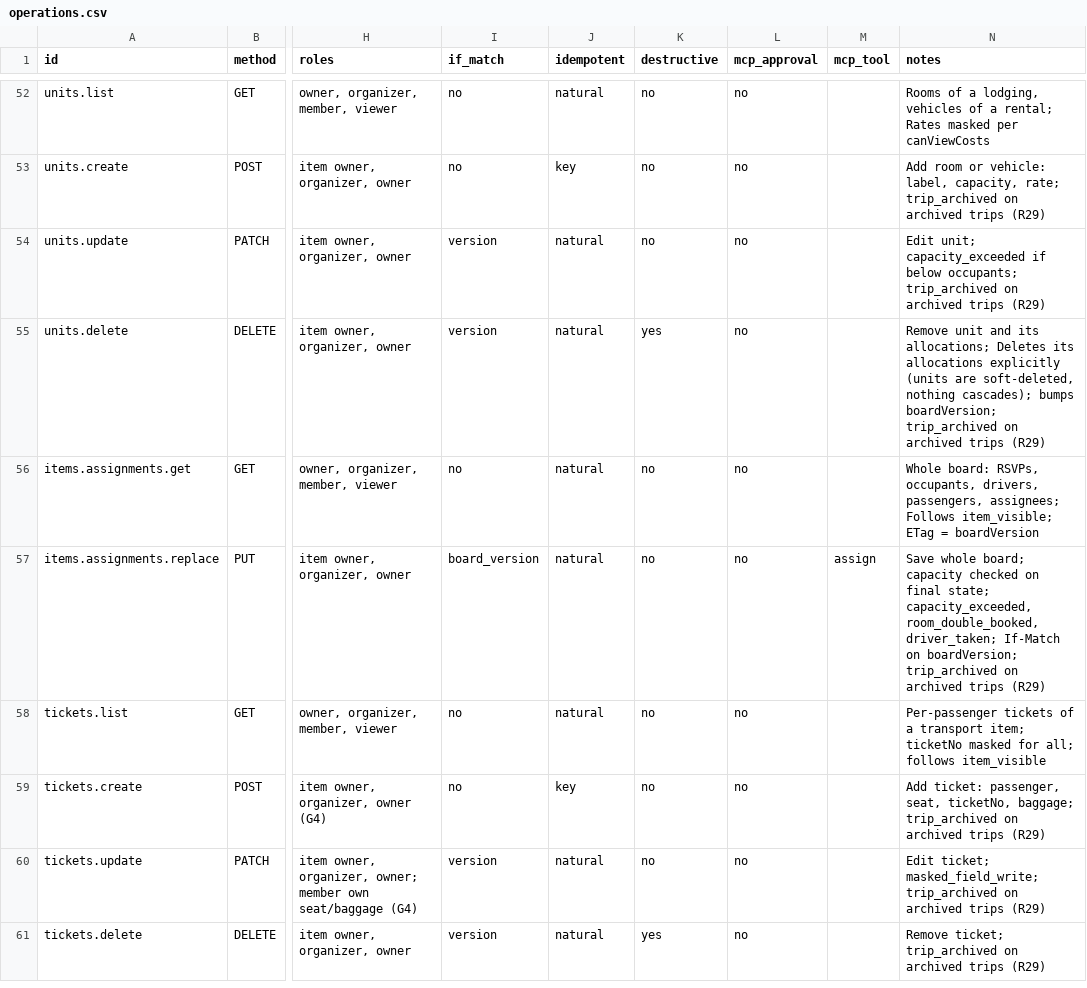
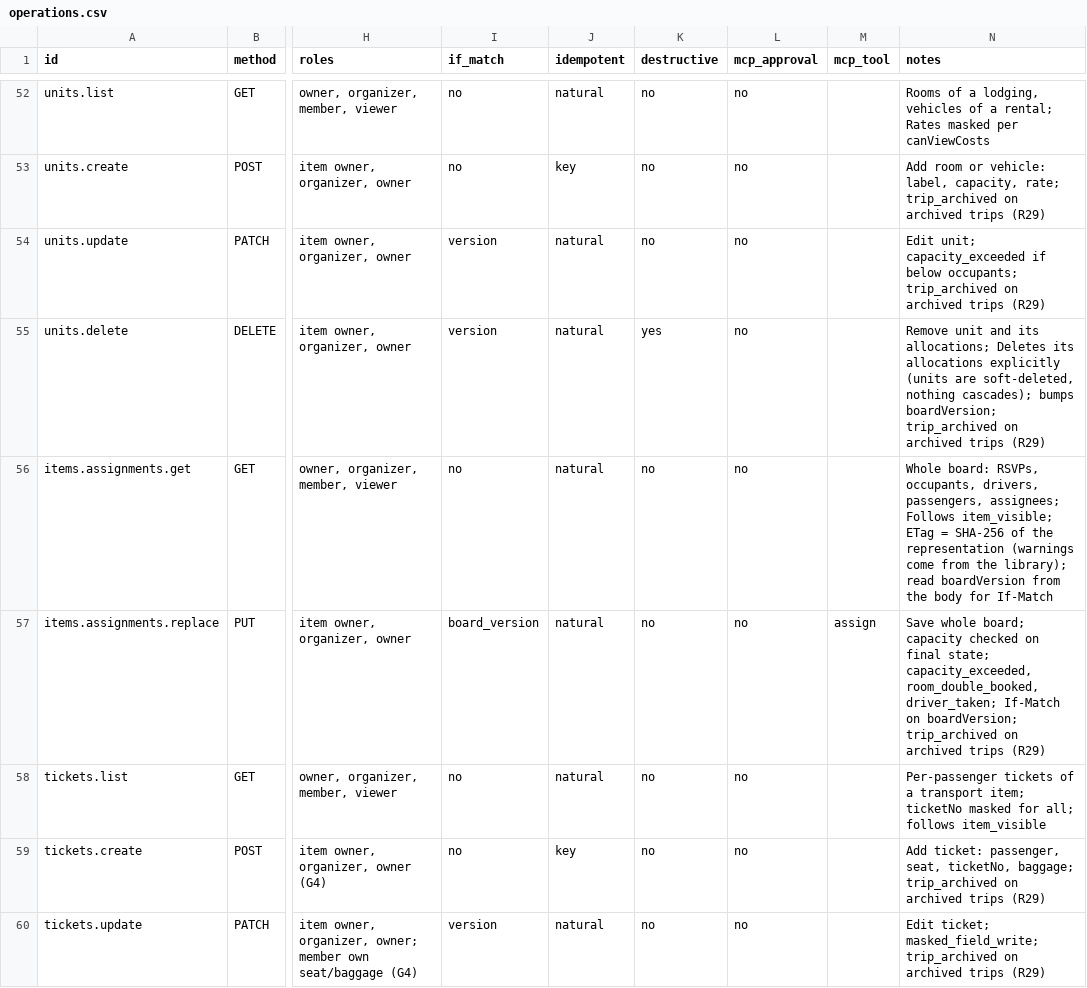
Before and after one commit to eriscs01/tribo, a CSV file: packages/contract/operations.csv, drawn as a sheet; only a part is shown, gaps mark what is left out; the shorter side is filled out with more unchanged rows; the diff names each change by its address in the sheet, - before the commit and + after, or states it on an @@ line.

```diff
--- a/packages/contract/operations.csv
+++ b/packages/contract/operations.csv
-N56 (notes): …ETag = boardVersion
+N56 (notes): …ETag = SHA-256 of the representation (warnings come from the library); read boardVersion from the body for If-Match
```
Also changed, not shown: 13 other files.
